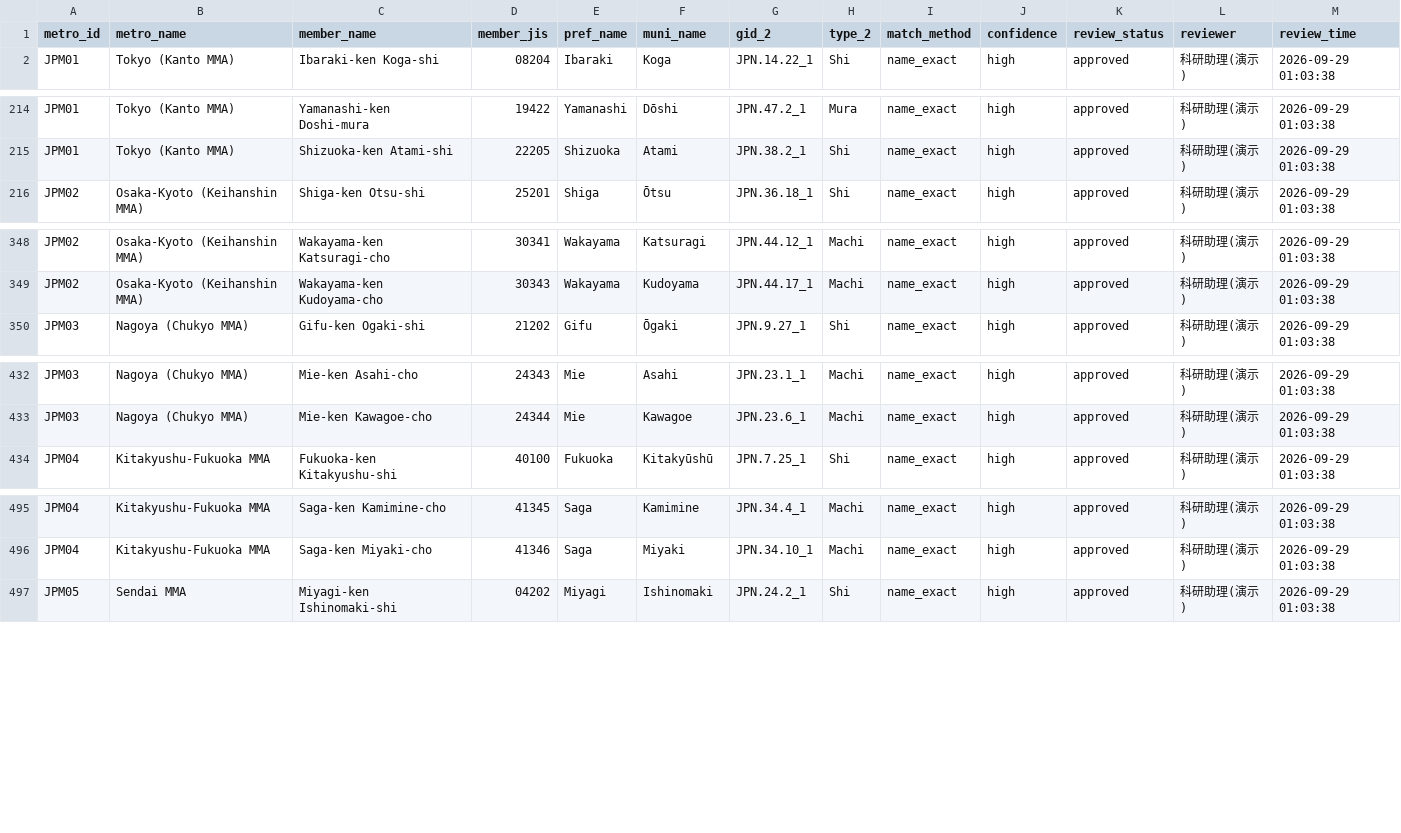
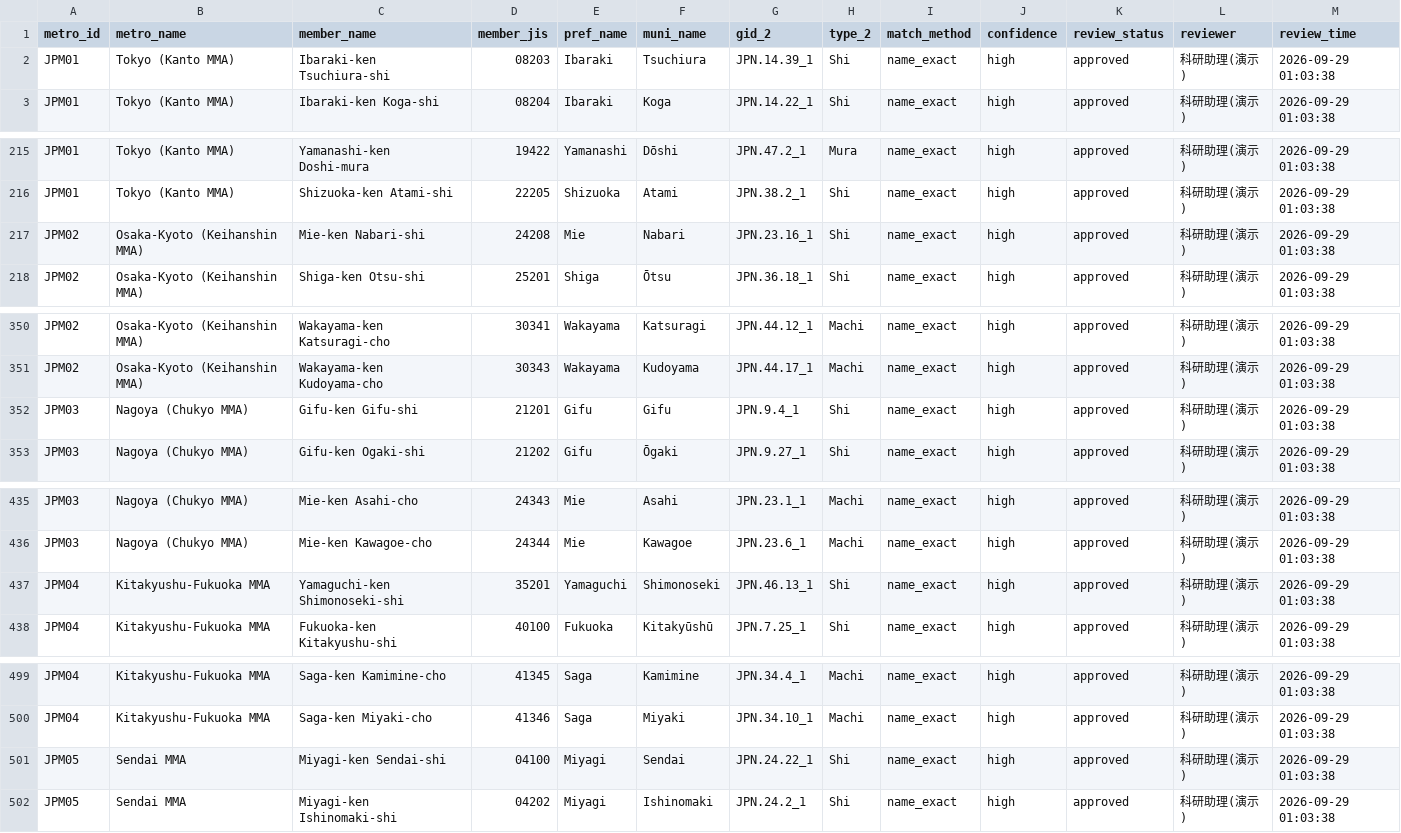
Before and after one commit to CangMingGuoKe/geofence-geoecon-system, a CSV file: 经济定义/日本样例/08_审核状态.csv, drawn as a sheet; only a part is shown, gaps mark what is left out; rows hold the shown columns only; the diff covers the shown part only; the diff names each change by its address in the sheet, - before the commit and + after, or states it on an @@ line.

```diff
--- a/经济定义/日本样例/08_审核状态.csv
+++ b/经济定义/日本样例/08_审核状态.csv
+row 2: JPM01 | Tokyo (Kanto MMA) | Ibaraki-ken Tsuchiura-shi | 08203 | Ibaraki | Tsuchiura | JPN.14.39_1 | Shi | name_exact | high | approved | 科研助理(演示) | 2026-09-29 01:03:38
+row 217: JPM02 | Osaka-Kyoto (Keihanshin MMA) | Mie-ken Nabari-shi | 24208 | Mie | Nabari | JPN.23.16_1 | Shi | name_exact | high | approved | 科研助理(演示) | 2026-09-29 01:03:38
+row 352: JPM03 | Nagoya (Chukyo MMA) | Gifu-ken Gifu-shi | 21201 | Gifu | Gifu | JPN.9.4_1 | Shi | name_exact | high | approved | 科研助理(演示) | 2026-09-29 01:03:38
+row 437: JPM04 | Kitakyushu-Fukuoka MMA | Yamaguchi-ken Shimonoseki-shi | 35201 | Yamaguchi | Shimonoseki | JPN.46.13_1 | Shi | name_exact | high | approved | 科研助理(演示) | 2026-09-29 01:03:38
+row 501: JPM05 | Sendai MMA | Miyagi-ken Sendai-shi | 04100 | Miyagi | Sendai | JPN.24.22_1 | Shi | name_exact | high | approved | 科研助理(演示) | 2026-09-29 01:03:38
```
Also changed, not shown: 9 added rows elsewhere in this file, 经济定义/日本样例/01_日本经济定义_都市圈成员表.csv, 经济定义/日本样例/04_匹配结果_全量.csv, 39 other files.
